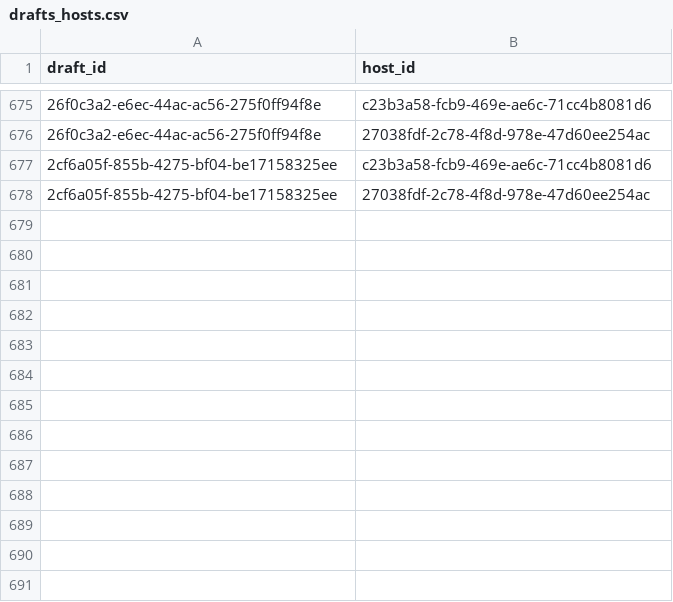
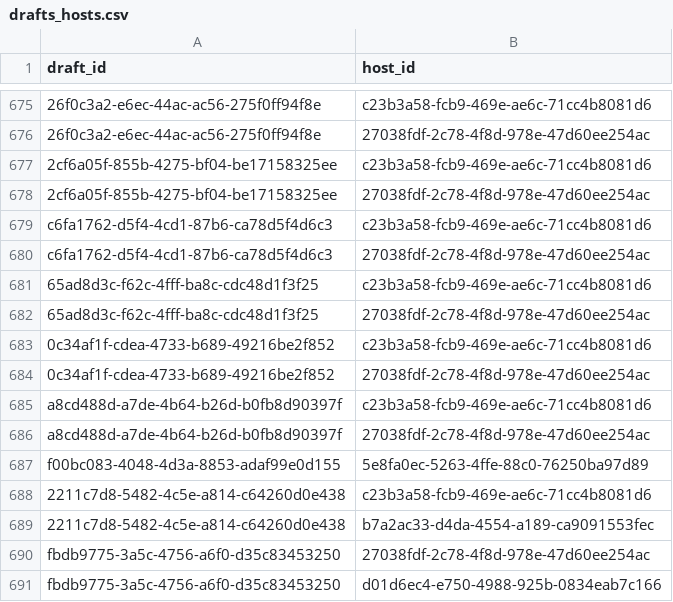
Before and after one commit to hmsiegel/ScreenDrafts, a CSV file: src/screendrafts.api/data/drafts_hosts.csv, drawn as a sheet; only a part is shown, gaps mark what is left out; the diff names each change by its address in the sheet, - before the commit and + after, or states it on an @@ line.

Commit message:
fix: update seeding files and enhance seeders
- Added new entries and relationships in commissioner_overrides.csv, draft_drafters.csv, draft_picks.csv, draft_positions.csv, and drafts_hosts.csv.
- Updated movies.csv with a new title and IMDb ID for a Michael Jackson movie.
- Modified README.md to include detailed instructions for the ScreenDrafts Seeder Tooling.
- Enhanced DraftPositionsSeeder.cs and DraftPositionCsvModel.cs to handle nullable boolean values for bonus veto properties.
- Improved pick resolution in CommissionerOverrideSeeder.cs.
- Updated seed.ps1 to include a function for waiting for PostgreSQL readiness and added support for optional module arguments.
- Refined Docker commands in seed.ps1 for better container startup processes.

```diff
--- a/src/screendrafts.api/data/drafts_hosts.csv
+++ b/src/screendrafts.api/data/drafts_hosts.csv
+row 679: c6fa1762-d5f4-4cd1-87b6-ca78d5f4d6c3 | c23b3a58-fcb9-469e-ae6c-71cc4b8081d6
+row 680: c6fa1762-d5f4-4cd1-87b6-ca78d5f4d6c3 | 27038fdf-2c78-4f8d-978e-47d60ee254ac
+row 681: 65ad8d3c-f62c-4fff-ba8c-cdc48d1f3f25 | c23b3a58-fcb9-469e-ae6c-71cc4b8081d6
+row 682: 65ad8d3c-f62c-4fff-ba8c-cdc48d1f3f25 | 27038fdf-2c78-4f8d-978e-47d60ee254ac
+row 683: 0c34af1f-cdea-4733-b689-49216be2f852 | c23b3a58-fcb9-469e-ae6c-71cc4b8081d6
+row 684: 0c34af1f-cdea-4733-b689-49216be2f852 | 27038fdf-2c78-4f8d-978e-47d60ee254ac
+row 685: a8cd488d-a7de-4b64-b26d-b0fb8d90397f | c23b3a58-fcb9-469e-ae6c-71cc4b8081d6
+row 686: a8cd488d-a7de-4b64-b26d-b0fb8d90397f | 27038fdf-2c78-4f8d-978e-47d60ee254ac
+row 687: f00bc083-4048-4d3a-8853-adaf99e0d155 | 5e8fa0ec-5263-4ffe-88c0-76250ba97d89
+row 688: 2211c7d8-5482-4c5e-a814-c64260d0e438 | c23b3a58-fcb9-469e-ae6c-71cc4b8081d6
+row 689: 2211c7d8-5482-4c5e-a814-c64260d0e438 | b7a2ac33-d4da-4554-a189-ca9091553fec
+row 690: fbdb9775-3a5c-4756-a6f0-d35c83453250 | 27038fdf-2c78-4f8d-978e-47d60ee254ac
+row 691: fbdb9775-3a5c-4756-a6f0-d35c83453250 | d01d6ec4-e750-4988-925b-0834eab7c166
```
Also changed, not shown: src/screendrafts.api/data/commissioner_overrides.csv, src/screendrafts.api/data/draft_drafters.csv, 10 other files.
